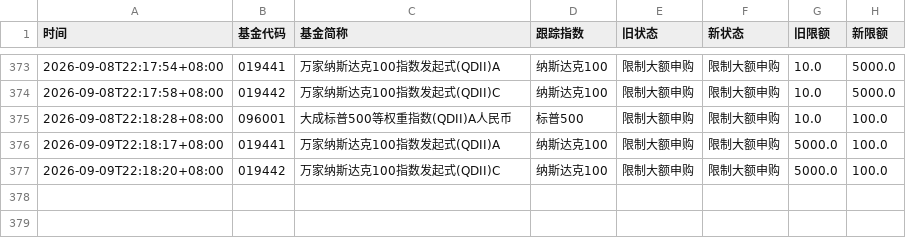
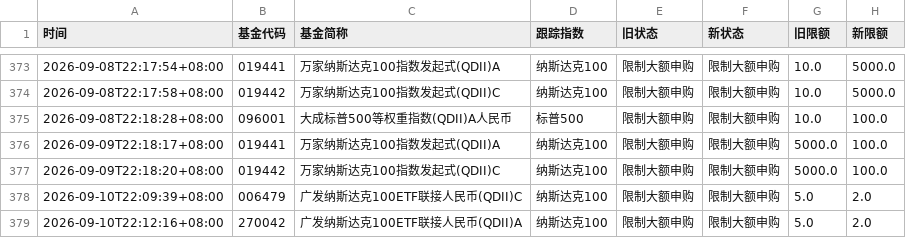
Before and after one commit to lccccc1024/QDII-purchase-restriction-inquiry, a CSV file: changelog.csv, drawn as a sheet; only a part is shown, gaps mark what is left out; the diff names each change by its address in the sheet, - before the commit and + after, or states it on an @@ line.

```diff
--- a/changelog.csv
+++ b/changelog.csv
+row 378: 2026-09-10T22:09:39+08:00 | 006479 | 广发纳斯达克100ETF联接人民币(QDII)C | 纳斯达克100 | 限制大额申购 | 限制大额申购 | 5.0 | 2.0
+row 379: 2026-09-10T22:12:16+08:00 | 270042 | 广发纳斯达克100ETF联接人民币(QDII)A | 纳斯达克100 | 限制大额申购 | 限制大额申购 | 5.0 | 2.0
```
Also changed, not shown: 1 other file.
